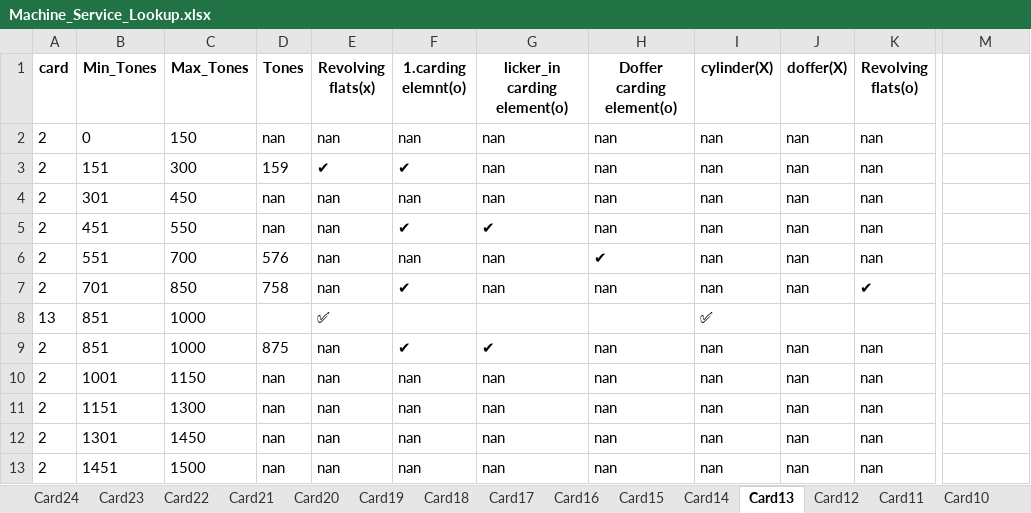
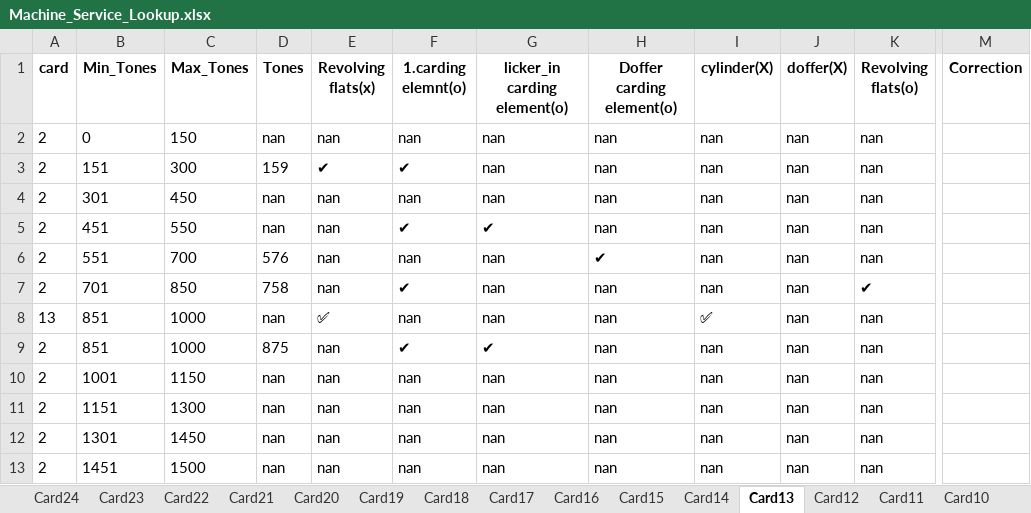
Before and after one commit to mahmedabdallh123/BELYARN, an Excel workbook: Machine_Service_Lookup.xlsx, sheet Card13, drawn as a sheet; only a part is shown, gaps mark what is left out; values as stored, in another font and other column widths than the file's, no borders; the diff names each change by its address in the sheet, - before the commit and + after, or states it on an @@ line.

Commit message:
إضافة عمود جديد 'Correction ' إلى Card13 by admin at 2025-12-02 12:46:51

```diff
--- a/Machine_Service_Lookup.xlsx (sheet Card13)
+++ b/Machine_Service_Lookup.xlsx (sheet Card13)
-M1: (empty)
+M1: Correction
-D8 (Tones): (empty)
+D8 (Tones): nan
-F8 (1.carding elemnt(o)): (empty)
+F8 (1.carding elemnt(o)): nan
-G8 (licker_in carding element(o)): (empty)
+G8 (licker_in carding element(o)): nan
-H8 (Doffer carding element(o)): (empty)
+H8 (Doffer carding element(o)): nan
-J8 (doffer(X)): (empty)
+J8 (doffer(X)): nan
-K8 (Revolving flats(o)): (empty)
+K8 (Revolving flats(o)): nan
```
